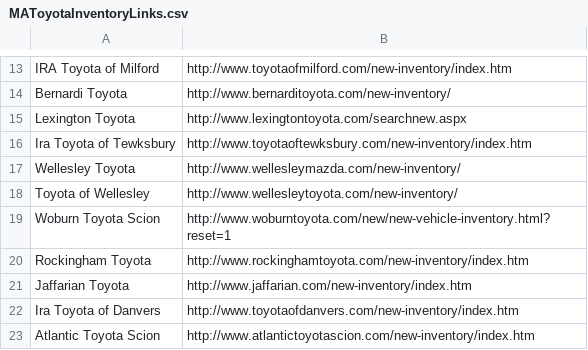
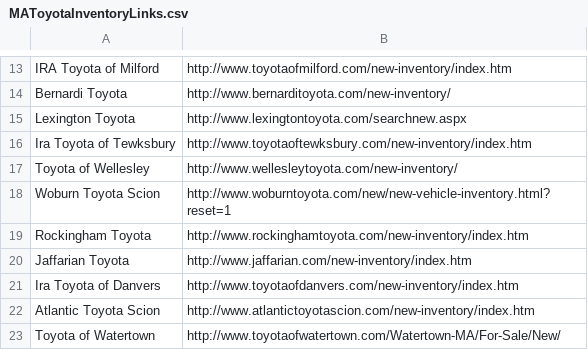
Before and after one commit to UCDavisZEM/Dealership-Scraping, a CSV file: DealerInventoryLinks/MAToyotaInventoryLinks.csv, drawn as a sheet; only a part is shown, gaps mark what is left out; the shorter side is filled out with more unchanged rows; the diff names each change by its address in the sheet, - before the commit and + after, or states it on an @@ line.

Commit message:
update

```diff
--- a/DealerInventoryLinks/MAToyotaInventoryLinks.csv
+++ b/DealerInventoryLinks/MAToyotaInventoryLinks.csv
-row 17: Wellesley Toyota | http://www.wellesleymazda.com/new-inventory/
```
